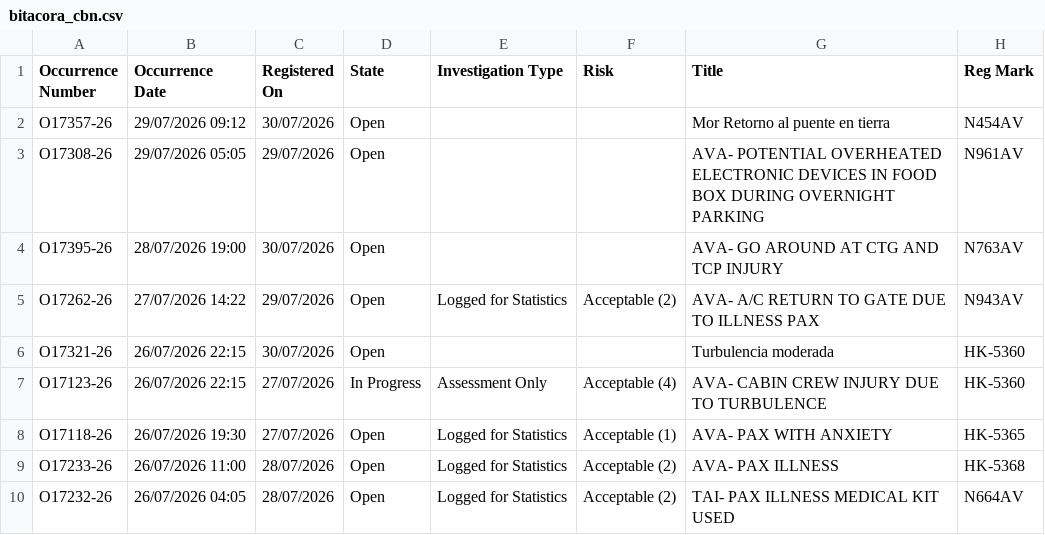
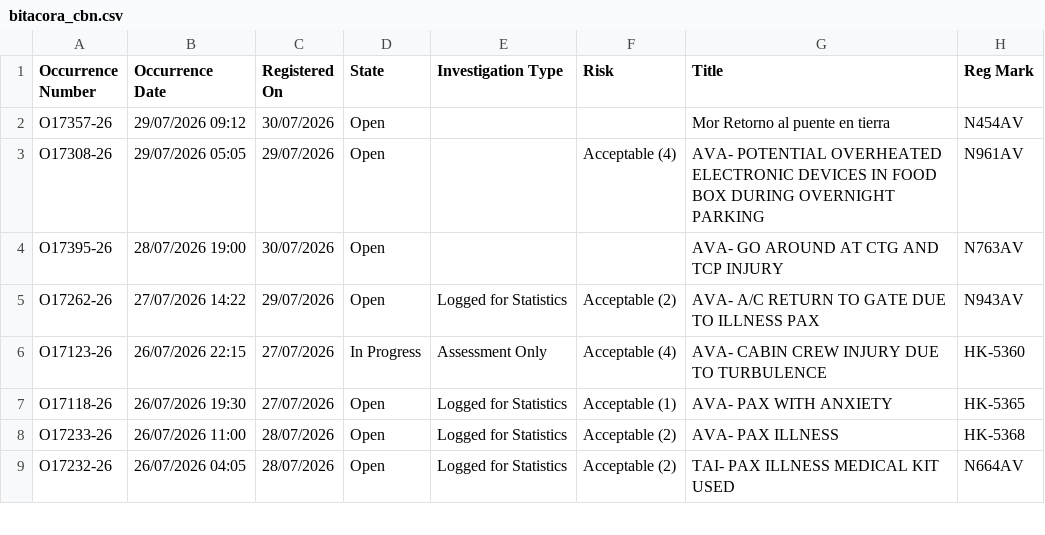
Before and after one commit to luibernip/segops, a CSV file: bitacora_cbn.csv, drawn as a sheet; only a part is shown.

```diff
--- a/bitacora_cbn.csv
+++ b/bitacora_cbn.csv
@@ -2,6 +2,5 @@ Occurrence Number,Occurrence Date,Registered On,State,Investigation Type,Risk,Ti
 O17357-26,29/07/2026 09:12,30/07/2026,Open,,,Mor Retorno al puente en tierra,N454AV
-O17308-26,29/07/2026 05:05,29/07/2026,Open,,,AVA- POTENTIAL OVERHEATED ELECTRONIC DEVICES IN FOOD BOX DURING OVERNIGHT PARKING,N961AV
+O17308-26,29/07/2026 05:05,29/07/2026,Open,,Acceptable (4),AVA- POTENTIAL OVERHEATED ELECTRONIC DEVICES IN FOOD BOX DURING OVERNIGHT PARKING,N961AV
 O17395-26,28/07/2026 19:00,30/07/2026,Open,,,AVA- GO AROUND AT CTG AND TCP INJURY,N763AV
 O17262-26,27/07/2026 14:22,29/07/2026,Open,Logged for Statistics,Acceptable (2),AVA- A/C RETURN TO GATE DUE TO ILLNESS PAX,N943AV
-O17321-26,26/07/2026 22:15,30/07/2026,Open,,,Turbulencia moderada,HK-5360
 O17123-26,26/07/2026 22:15,27/07/2026,In Progress,Assessment Only,Acceptable (4),AVA- CABIN CREW INJURY DUE TO TURBULENCE,HK-5360
```
Also changed, not shown: bitacora_cbn_real.csv, bitacora_grh.csv, 4 other files.
